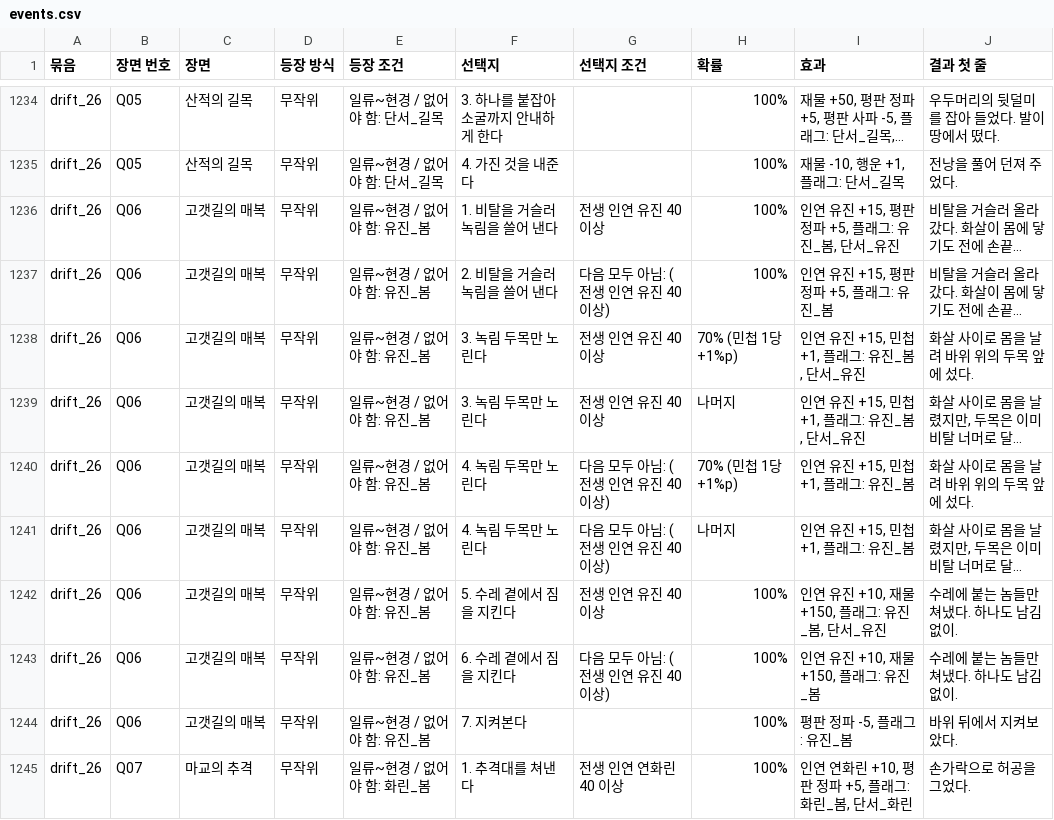
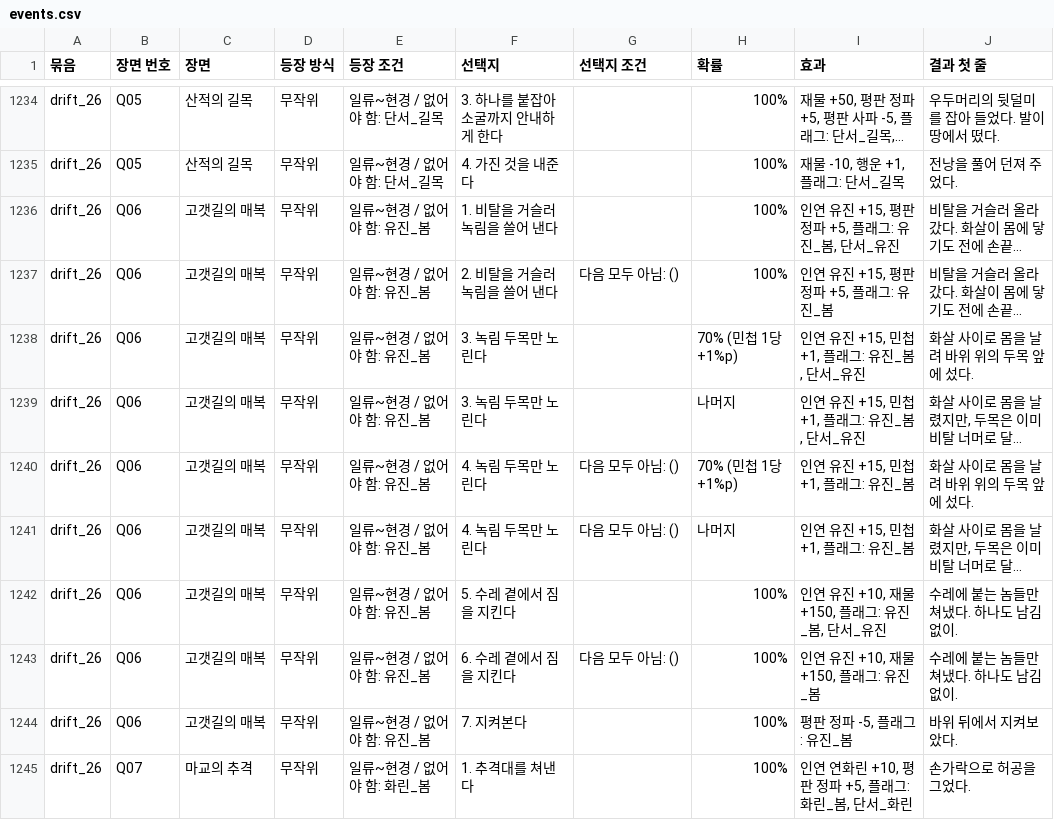
Before and after one commit to wjdcotjd123-art/SUNHEYB, a CSV file: docs/events/events.csv, drawn as a sheet; only a part is shown, gaps mark what is left out; long unchanged cells end in …; the diff covers the shown part only; the diff names each change by its address in the sheet, - before the commit and + after, or states it on an @@ line.

```diff
--- a/docs/events/events.csv
+++ b/docs/events/events.csv
-G1236 (선택지 조건): 전생 인연 유진 40 이상
+G1236 (선택지 조건): (empty)
-G1237 (선택지 조건): 다음 모두 아님: (전생 인연 유진 40 이상)
+G1237 (선택지 조건): 다음 모두 아님: ()
-G1238:G1239 (선택지 조건): 전생 인연 유진 40 이상
+G1238:G1239 (선택지 조건): (empty)
-G1240:G1241 (선택지 조건): 다음 모두 아님: (전생 인연 유진 40 이상)
+G1240:G1241 (선택지 조건): 다음 모두 아님: ()
-G1242 (선택지 조건): 전생 인연 유진 40 이상
+G1242 (선택지 조건): (empty)
-G1243 (선택지 조건): 다음 모두 아님: (전생 인연 유진 40 이상)
+G1243 (선택지 조건): 다음 모두 아님: ()
-G1245 (선택지 조건): 전생 인연 연화린 40 이상
+G1245 (선택지 조건): (empty)
```
Also changed, not shown: 13 edited cells elsewhere in this file, 8 other files.
